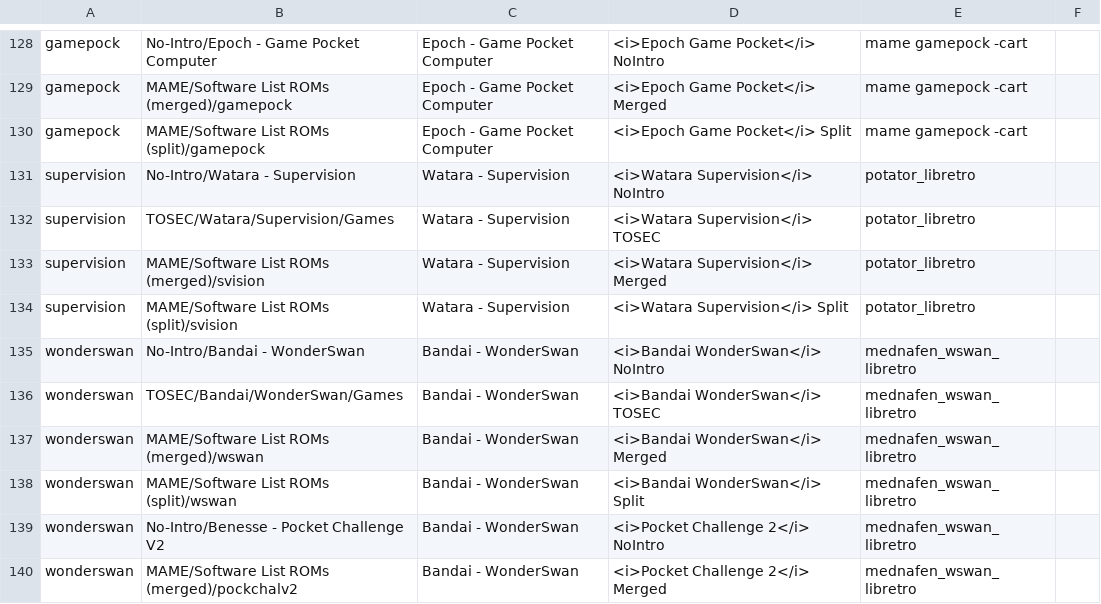
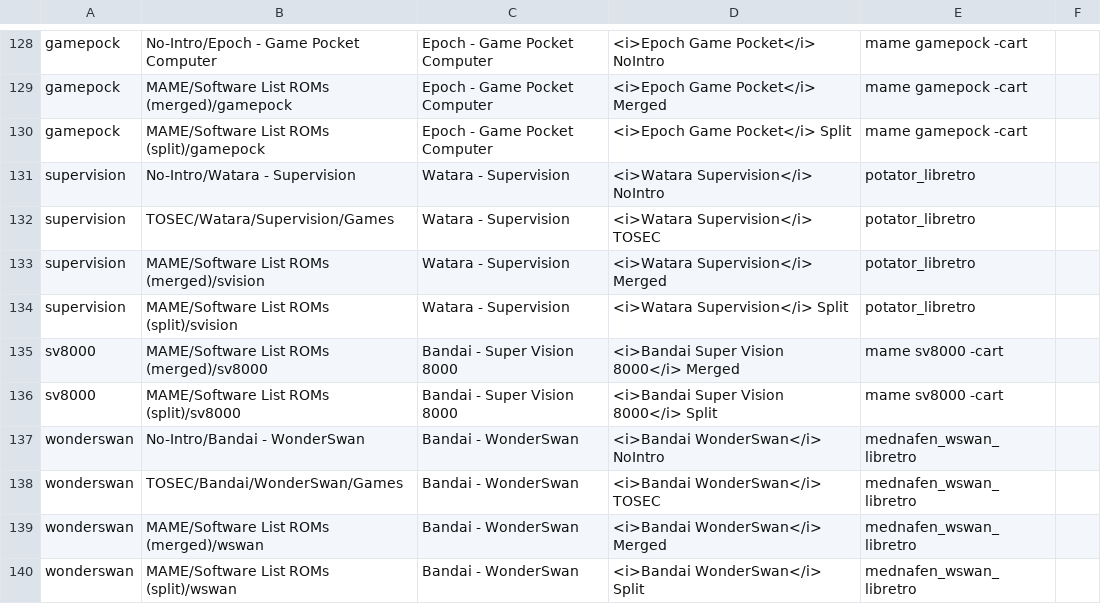
Before and after one commit to WizzardSK/gameflix, a CSV file: platforms.csv, drawn as a sheet; only a part is shown, gaps mark what is left out; the shorter side is filled out with more unchanged rows; the diff names each change by its address in the sheet, - before the commit and + after, or states it on an @@ line.

Commit message:
Update platforms.csv

```diff
--- a/platforms.csv
+++ b/platforms.csv
+row 135: sv8000 | MAME/Software List ROMs (merged)/sv8000 | Bandai - Super Vision 8000 | <i>Bandai Super Vision 8000</i> Merged | mame sv8000 -cart
+row 136: sv8000 | MAME/Software List ROMs (split)/sv8000 | Bandai - Super Vision 8000 | <i>Bandai Super Vision 8000</i> Split | mame sv8000 -cart
```
